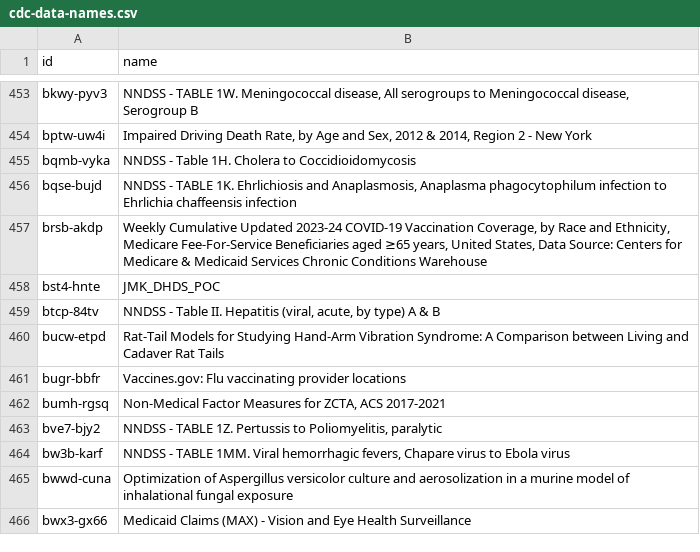
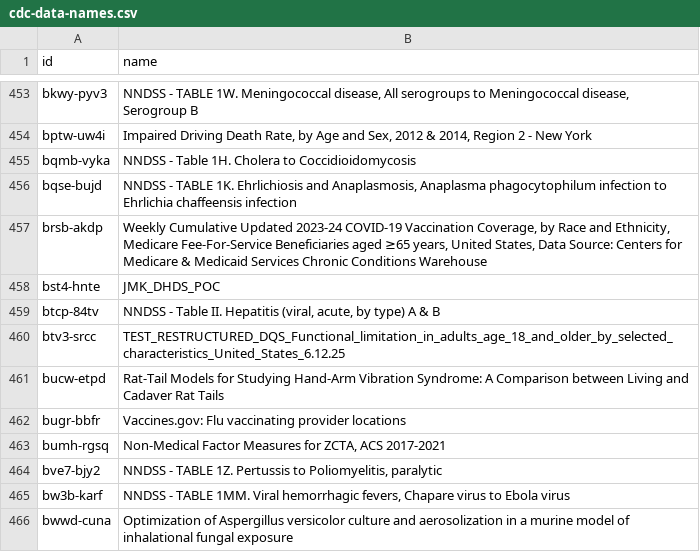
Before and after one commit to jemory/cdc-data-changes, a CSV file: exported_data/cdc-data-names.csv, drawn as a sheet; only a part is shown, gaps mark what is left out; the shorter side is filled out with more unchanged rows.

```diff
--- a/exported_data/cdc-data-names.csv
+++ b/exported_data/cdc-data-names.csv
@@ -459,2 +459,3 @@ bst4-hnte,JMK_DHDS_POC
 btcp-84tv,"NNDSS - Table II. Hepatitis (viral, acute, by type) A & B"
+btv3-srcc,TEST_RESTRUCTURED_DQS_Functional_limitation_in_adults_age_18_and_older_by_selected_characteristics_United_States_6.12.25
 bucw-etpd,Rat-Tail Models for Studying Hand-Arm Vibration Syndrome:  A Comparison between Living and Cadaver Rat Tails
```
Also changed, not shown: 3 other files.
